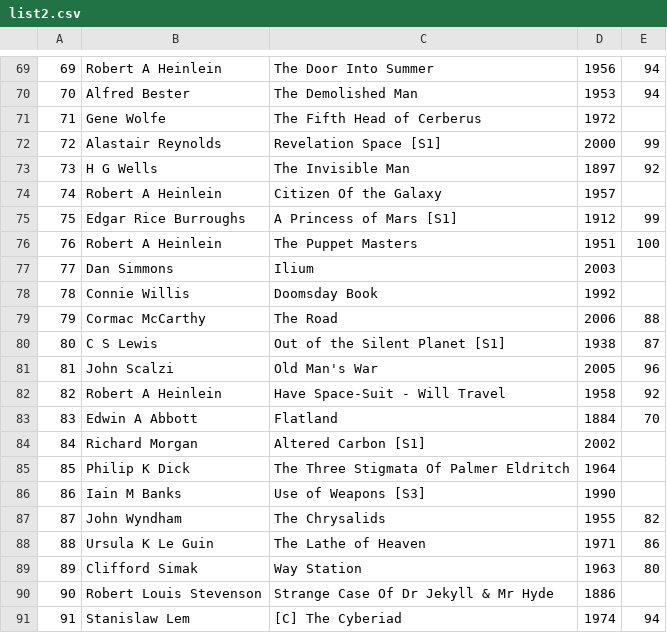
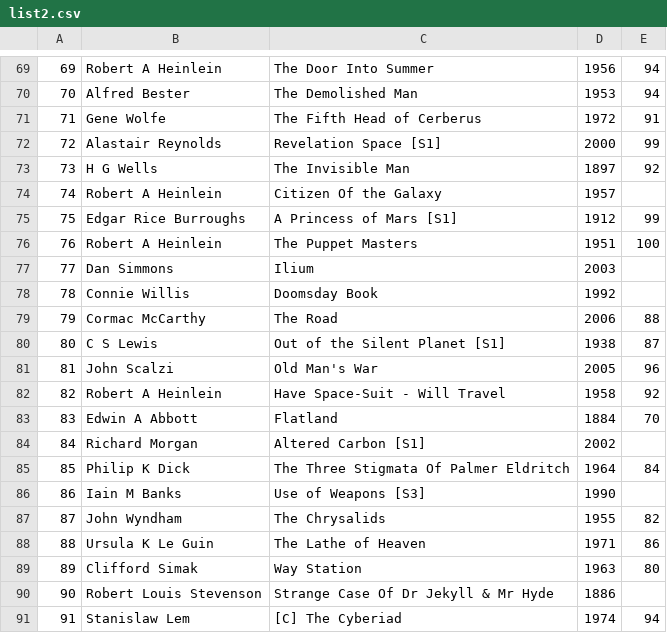
Before and after one commit to TomSheridanCox/AHundredSci-FiBooks, a CSV file: list2.csv, drawn as a sheet; only a part is shown, gaps mark what is left out.

Commit message:
Add score for "The Three Stigmata..." by Philip K Dick and "The Fifth Head..." by Gene Wolfe

```diff
--- a/list2.csv
+++ b/list2.csv
@@ -70,3 +70,3 @@
 70,Alfred Bester,The Demolished Man,1953,94
-71,Gene Wolfe,The Fifth Head of Cerberus,1972
+71,Gene Wolfe,The Fifth Head of Cerberus,1972,91
 72,Alastair Reynolds,Revelation Space [S1],2000,99
@@ -84,3 +84,3 @@
 84,Richard Morgan,Altered Carbon [S1],2002
-85,Philip K Dick,The Three Stigmata Of Palmer Eldritch,1964
+85,Philip K Dick,The Three Stigmata Of Palmer Eldritch,1964,84
 86,Iain M Banks,Use of Weapons [S3],1990
```
